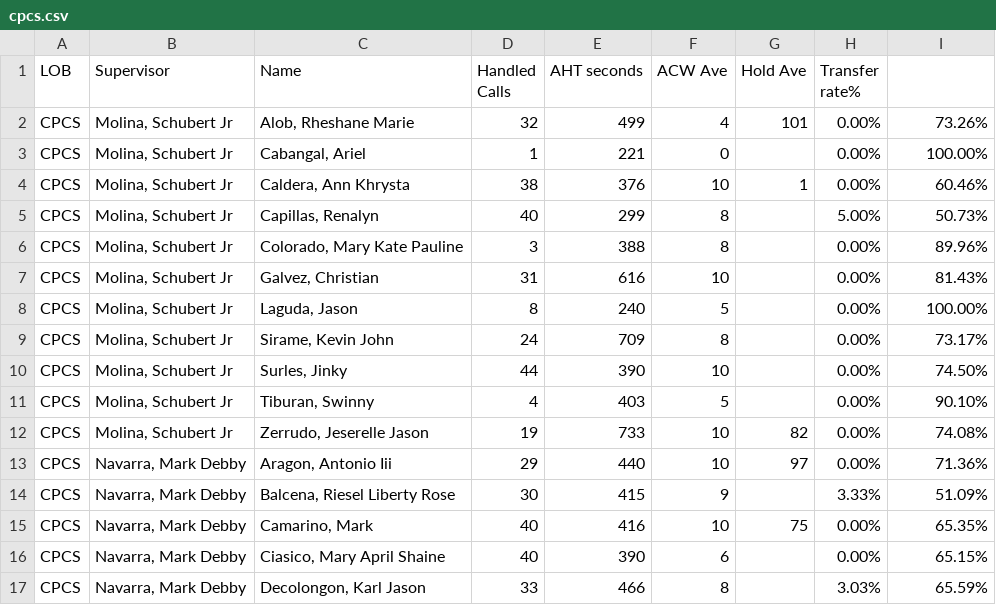
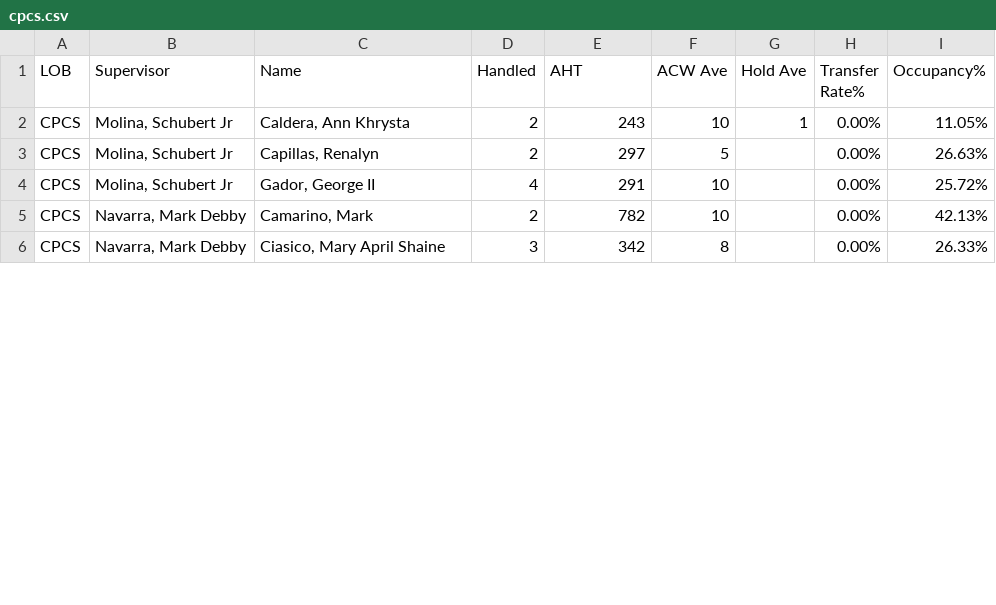
Before and after one commit to cbandoy/CPCSAHTinterval, a CSV file: cpcs.csv, drawn as a sheet; only a part is shown; the diff covers the shown part only.

```diff
--- a/cpcs.csv
+++ b/cpcs.csv
@@ -1,17 +1,6 @@
-LOB,Supervisor,Name ,Handled Calls ,AHT seconds,ACW Ave,Hold Ave,Transfer rate%,
-CPCS,"Molina, Schubert Jr","Alob, Rheshane Marie",32,499,4,101,0.00%,73.26%
-CPCS,"Molina, Schubert Jr","Cabangal, Ariel",1,221,0,,0.00%,100.00%
-CPCS,"Molina, Schubert Jr","Caldera, Ann Khrysta",38,376,10,1,0.00%,60.46%
-CPCS,"Molina, Schubert Jr","Capillas, Renalyn",40,299,8,,5.00%,50.73%
-CPCS,"Molina, Schubert Jr","Colorado, Mary Kate Pauline",3,388,8,,0.00%,89.96%
-CPCS,"Molina, Schubert Jr","Galvez, Christian",31,616,10,,0.00%,81.43%
-CPCS,"Molina, Schubert Jr","Laguda, Jason",8,240,5,,0.00%,100.00%
-CPCS,"Molina, Schubert Jr","Sirame, Kevin John",24,709,8,,0.00%,73.17%
-CPCS,"Molina, Schubert Jr","Surles, Jinky",44,390,10,,0.00%,74.50%
-CPCS,"Molina, Schubert Jr","Tiburan, Swinny",4,403,5,,0.00%,90.10%
-CPCS,"Molina, Schubert Jr","Zerrudo, Jeserelle Jason",19,733,10,82,0.00%,74.08%
-CPCS,"Navarra, Mark Debby","Aragon, Antonio Iii",29,440,10,97,0.00%,71.36%
-CPCS,"Navarra, Mark Debby","Balcena, Riesel Liberty Rose",30,415,9,,3.33%,51.09%
-CPCS,"Navarra, Mark Debby","Camarino, Mark",40,416,10,75,0.00%,65.35%
-CPCS,"Navarra, Mark Debby","Ciasico, Mary April Shaine",40,390,6,,0.00%,65.15%
-CPCS,"Navarra, Mark Debby","Decolongon, Karl Jason",33,466,8,,3.03%,65.59%
+LOB,Supervisor,Name,Handled,AHT,ACW Ave,Hold Ave,Transfer Rate%,Occupancy%
+CPCS,"Molina, Schubert Jr","Caldera, Ann Khrysta",2,243,10,1,0.00%,11.05%
+CPCS,"Molina, Schubert Jr","Capillas, Renalyn",2,297,5,,0.00%,26.63%
+CPCS,"Molina, Schubert Jr","Gador, George II",4,291,10,,0.00%,25.72%
+CPCS,"Navarra, Mark Debby","Camarino, Mark",2,782,10,,0.00%,42.13%
+CPCS,"Navarra, Mark Debby","Ciasico, Mary April Shaine",3,342,8,,0.00%,26.33%
```
Also changed, not shown: 4 removed rows and 16 edited cells elsewhere in this file, cpcsAHT.csv, 1 other file.
